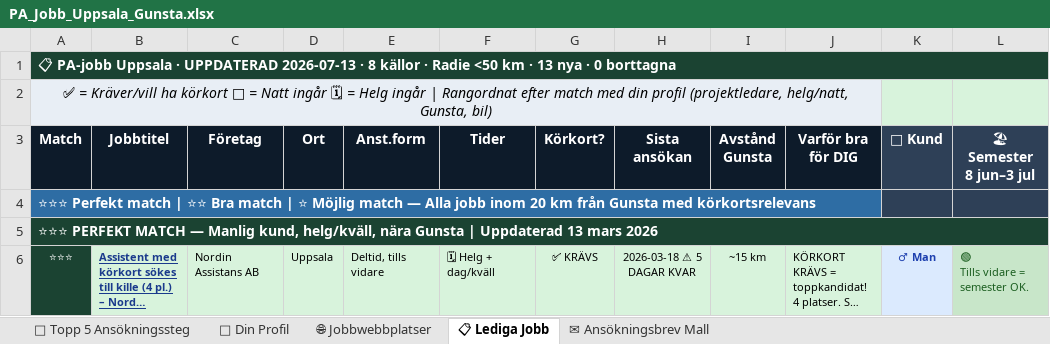
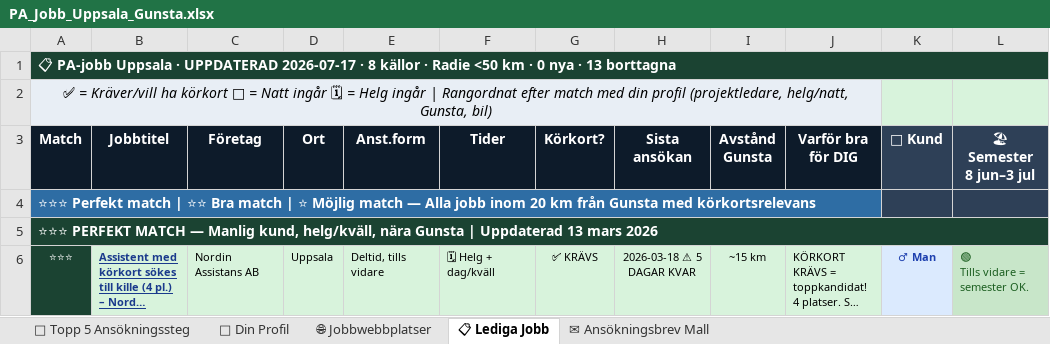
Before and after one commit to BorisTeuks/pa-jobb-uppsala, an Excel workbook: PA_Jobb_Uppsala_Gunsta.xlsx, sheet 📋 Lediga Jobb, drawn as a sheet; only a part is shown; long unchanged cells end in …; values as stored, in another font and other column widths than the file's, no borders; the diff names each change by its address in the sheet, - before the commit and + after, or states it on an @@ line.

Commit message:
Auto: PA-jobb uppdatering 2026-07-17

```diff
--- a/PA_Jobb_Uppsala_Gunsta.xlsx (sheet 📋 Lediga Jobb)
+++ b/PA_Jobb_Uppsala_Gunsta.xlsx (sheet 📋 Lediga Jobb)
-A1 (Match): …· UPPDATERAD 2026-07-13 · 8 källor · Radie <50 km · 13 nya · 0 borttagna
+A1 (Match): …· UPPDATERAD 2026-07-17 · 8 källor · Radie <50 km · 0 nya · 13 borttagna
```
Also changed, not shown: 2 other files.
